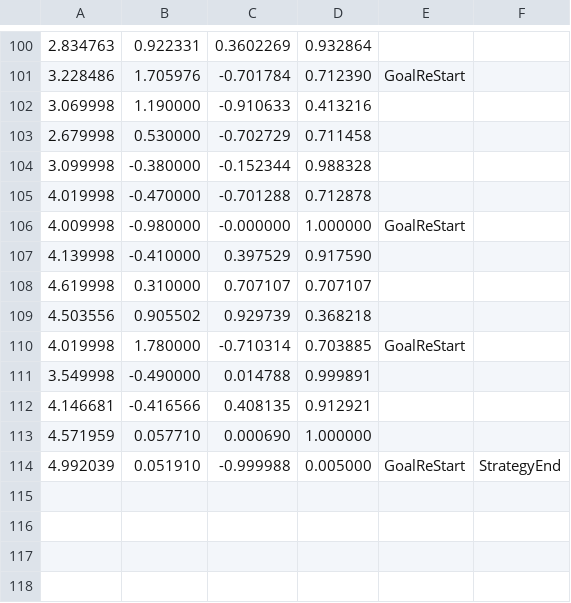
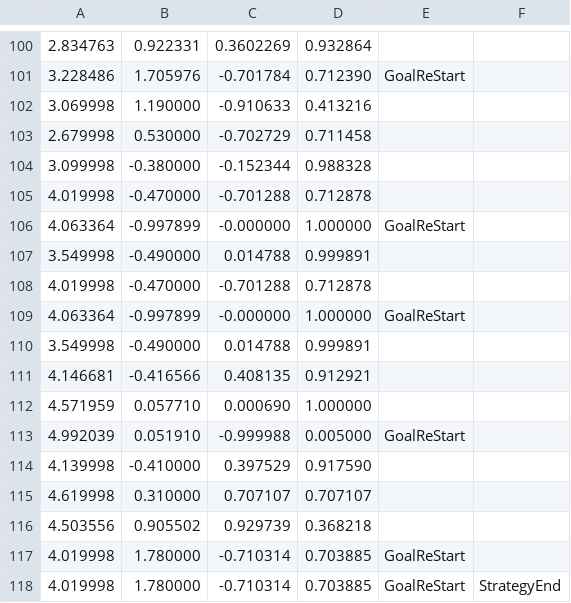
Before and after one commit to uhobeike/turtlebot3, a CSV file: turtlebot3_navigation/csv/waypoint_final.csv, drawn as a sheet; only a part is shown, gaps mark what is left out.

Commit message:
Update csv

```diff
--- a/turtlebot3_navigation/csv/waypoint_final.csv
+++ b/turtlebot3_navigation/csv/waypoint_final.csv
@@ -105,3 +105,10 @@
 4.019998,-0.470000,-0.701288,0.712878,
-4.009998,-0.980000,-0.000000,1.000000,GoalReStart,
+4.063364,-0.997899,-0.000000,1.000000,GoalReStart,
+3.549998,-0.490000,0.014788,0.999891,
+4.019998,-0.470000,-0.701288,0.712878,
+4.063364,-0.997899,-0.000000,1.000000,GoalReStart,
+3.549998,-0.490000,0.014788,0.999891,
+4.146681,-0.416566,0.408135,0.912921,
+4.571959,0.057710,0.000690,1.000000,
+4.992039,0.051910,-0.999988,0.005000,GoalReStart,
 4.139998,-0.410000,0.397529,0.917590,
@@ -110,5 +117,2 @@
 4.019998,1.780000,-0.710314,0.703885,GoalReStart,
-3.549998,-0.490000,0.014788,0.999891,
-4.146681,-0.416566,0.408135,0.912921,
-4.571959,0.057710,0.000690,1.000000,
-4.992039,0.051910,-0.999988,0.005000,GoalReStart,StrategyEnd,
+4.019998,1.780000,-0.710314,0.703885,GoalReStart,StrategyEnd,
```
